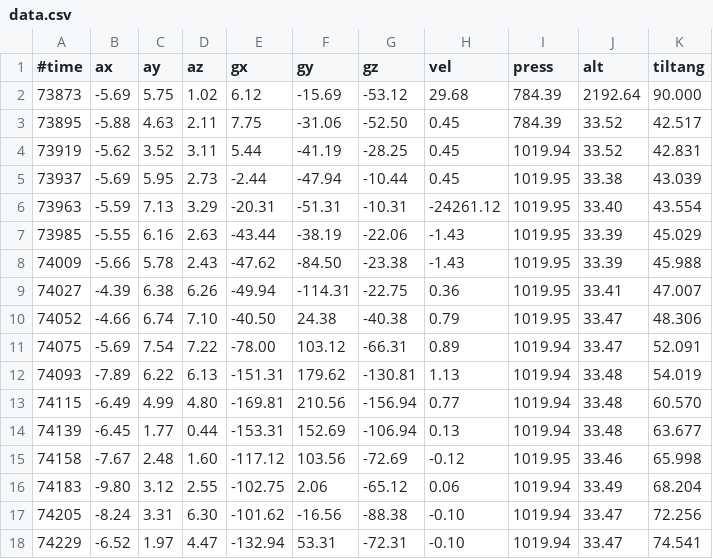
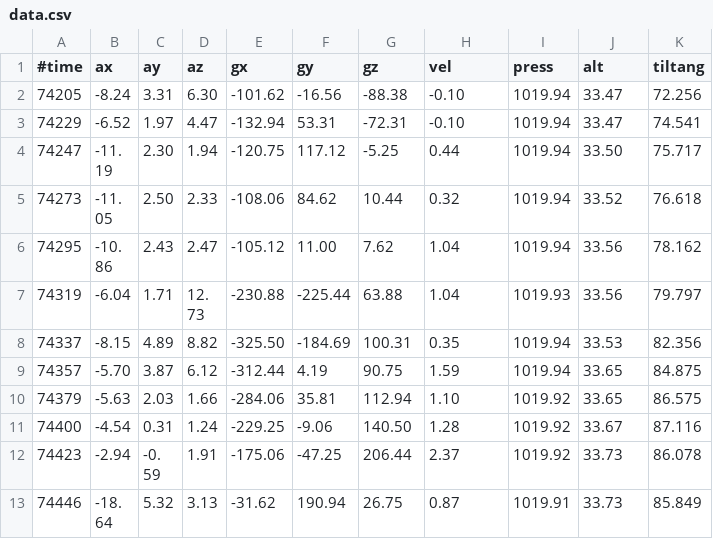
Before and after one commit to Montgomery-High-School-Rocketry-Team/PythonScripts, a CSV file: data.csv, drawn as a sheet; only a part is shown; the shorter side is filled out with more unchanged rows.

```diff
--- a/data.csv
+++ b/data.csv
@@ -1,17 +1,2 @@
 #time,ax,ay,az,gx,gy,gz,vel,press,alt,tiltang
-73873,-5.69,5.75,1.02,6.12,-15.69,-53.12,29.68,784.39,2192.64,90.000
-73895,-5.88,4.63,2.11,7.75,-31.06,-52.50,0.45,784.39,33.52,42.517
-73919,-5.62,3.52,3.11,5.44,-41.19,-28.25,0.45,1019.94,33.52,42.831
-73937,-5.69,5.95,2.73,-2.44,-47.94,-10.44,0.45,1019.95,33.38,43.039
-73963,-5.59,7.13,3.29,-20.31,-51.31,-10.31,-24261.12,1019.95,33.40,43.554
-73985,-5.55,6.16,2.63,-43.44,-38.19,-22.06,-1.43,1019.95,33.39,45.029
-74009,-5.66,5.78,2.43,-47.62,-84.50,-23.38,-1.43,1019.95,33.39,45.988
-74027,-4.39,6.38,6.26,-49.94,-114.31,-22.75,0.36,1019.95,33.41,47.007
-74052,-4.66,6.74,7.10,-40.50,24.38,-40.38,0.79,1019.95,33.47,48.306
-74075,-5.69,7.54,7.22,-78.00,103.12,-66.31,0.89,1019.94,33.47,52.091
-74093,-7.89,6.22,6.13,-151.31,179.62,-130.81,1.13,1019.94,33.48,54.019
-74115,-6.49,4.99,4.80,-169.81,210.56,-156.94,0.77,1019.94,33.48,60.570
-74139,-6.45,1.77,0.44,-153.31,152.69,-106.94,0.13,1019.94,33.48,63.677
-74158,-7.67,2.48,1.60,-117.12,103.56,-72.69,-0.12,1019.95,33.46,65.998
-74183,-9.80,3.12,2.55,-102.75,2.06,-65.12,0.06,1019.94,33.49,68.204
 74205,-8.24,3.31,6.30,-101.62,-16.56,-88.38,-0.10,1019.94,33.47,72.256
```
Also changed, not shown: 2 other files.
